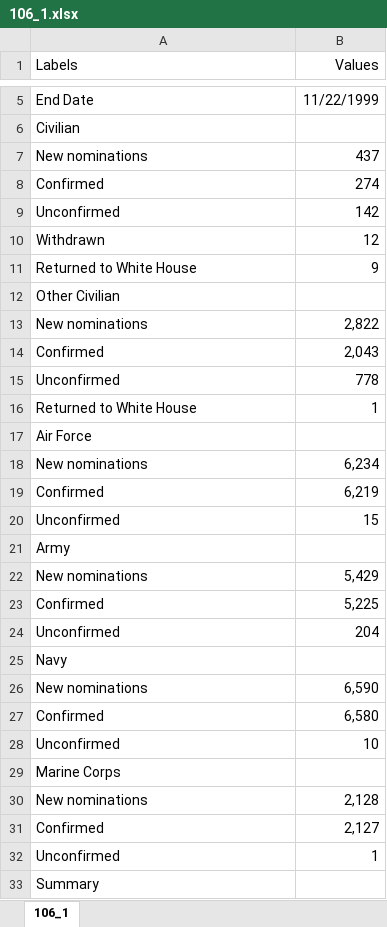
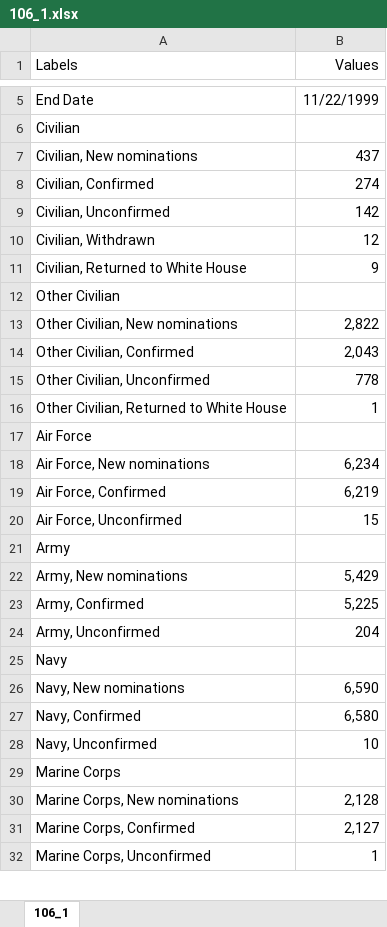
Before and after one commit to tamimcm416/congressional_data_scrape, an Excel workbook: data/resumes_scrubbed/confirmations/106_1.xlsx, sheet 106_1, drawn as a sheet; only a part is shown, gaps mark what is left out; values as stored, in another font and other column widths than the file's, no borders; the diff covers the shown part only; the diff names each change by its address in the sheet, - before the commit and + after, or states it on an @@ line.

```diff
--- a/data/resumes_scrubbed/confirmations/106_1.xlsx (sheet 106_1)
+++ b/data/resumes_scrubbed/confirmations/106_1.xlsx (sheet 106_1)
-A7 (Labels): New nominations
+A7 (Labels): Civilian, New nominations
-A8 (Labels): Confirmed
+A8 (Labels): Civilian, Confirmed
-A9 (Labels): Unconfirmed
+A9 (Labels): Civilian, Unconfirmed
-A10 (Labels): Withdrawn
+A10 (Labels): Civilian, Withdrawn
-A11 (Labels): Returned to White House
+A11 (Labels): Civilian, Returned to White House
-A13 (Labels): New nominations
+A13 (Labels): Other Civilian, New nominations
-A14 (Labels): Confirmed
+A14 (Labels): Other Civilian, Confirmed
-A15 (Labels): Unconfirmed
+A15 (Labels): Other Civilian, Unconfirmed
-A16 (Labels): Returned to White House
+A16 (Labels): Other Civilian, Returned to White House
-A18 (Labels): New nominations
+A18 (Labels): Air Force, New nominations
-A19 (Labels): Confirmed
+A19 (Labels): Air Force, Confirmed
-A20 (Labels): Unconfirmed
+A20 (Labels): Air Force, Unconfirmed
-A22 (Labels): New nominations
+A22 (Labels): Army, New nominations
-A23 (Labels): Confirmed
+A23 (Labels): Army, Confirmed
-A24 (Labels): Unconfirmed
+A24 (Labels): Army, Unconfirmed
-A26 (Labels): New nominations
+A26 (Labels): Navy, New nominations
-A27 (Labels): Confirmed
+A27 (Labels): Navy, Confirmed
-A28 (Labels): Unconfirmed
+A28 (Labels): Navy, Unconfirmed
-A30 (Labels): New nominations
+A30 (Labels): Marine Corps, New nominations
-A31 (Labels): Confirmed
+A31 (Labels): Marine Corps, Confirmed
-A32 (Labels): Unconfirmed
+A32 (Labels): Marine Corps, Unconfirmed
-row 33: Summary
```
Also changed, not shown: 2 edited cells elsewhere in this sheet, data/resumes_scrubbed/confirmations/105_2.xlsx, data/resumes_scrubbed/confirmations/106_2.xlsx, 37 other files.
